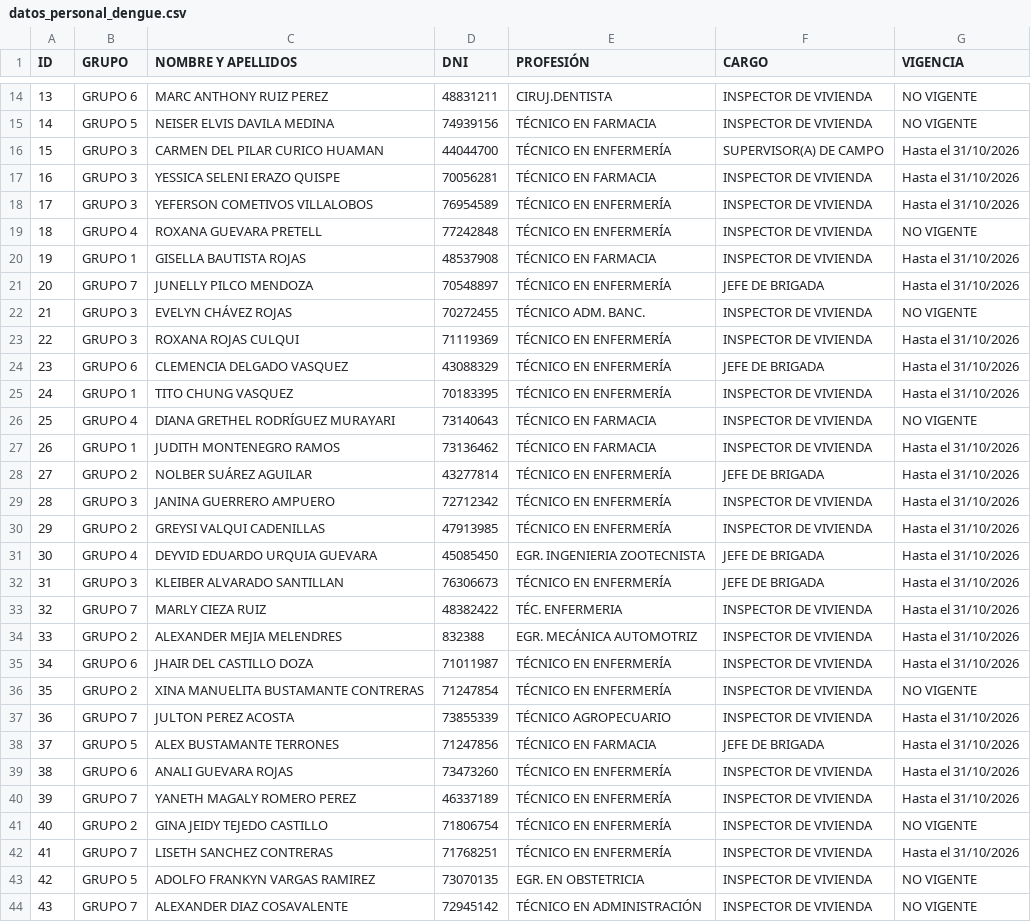
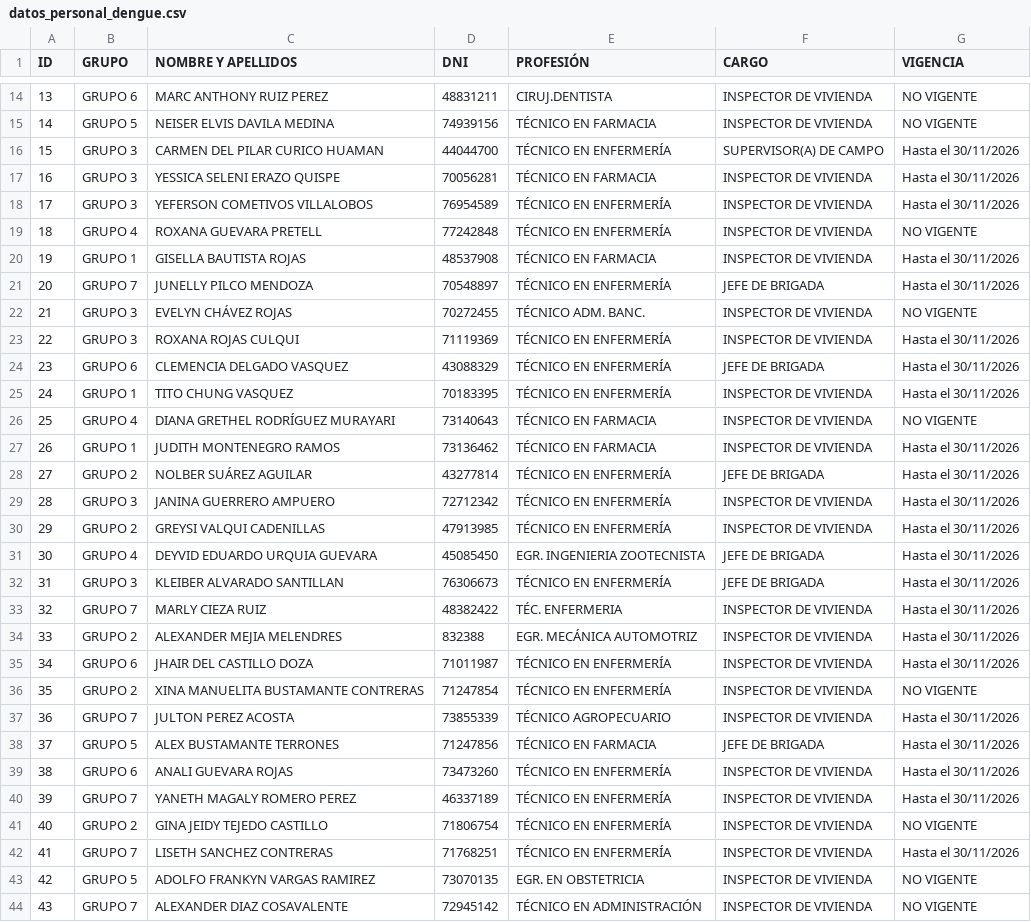
Before and after one commit to redsaludfernando-dev/Identificacion_qr_personal_dengue, a CSV file: datos_personal_dengue.csv, drawn as a sheet; only a part is shown, gaps mark what is left out; the diff covers the shown part only.

```diff
--- a/datos_personal_dengue.csv
+++ b/datos_personal_dengue.csv
@@ -15,29 +15,29 @@
 14;GRUPO 5;NEISER ELVIS DAVILA MEDINA;74939156;TÉCNICO EN FARMACIA;INSPECTOR DE VIVIENDA;NO VIGENTE
-15;GRUPO 3;CARMEN DEL PILAR CURICO HUAMAN;44044700;TÉCNICO EN ENFERMERÍA;SUPERVISOR(A) DE CAMPO;Hasta el 31/10/2026
-16;GRUPO 3;YESSICA SELENI ERAZO QUISPE;70056281;TÉCNICO EN FARMACIA;INSPECTOR DE VIVIENDA;Hasta el 31/10/2026
-17;GRUPO 3;YEFERSON COMETIVOS VILLALOBOS;76954589;TÉCNICO EN ENFERMERÍA;INSPECTOR DE VIVIENDA;Hasta el 31/10/2026
+15;GRUPO 3;CARMEN DEL PILAR CURICO HUAMAN;44044700;TÉCNICO EN ENFERMERÍA;SUPERVISOR(A) DE CAMPO;Hasta el 30/11/2026
+16;GRUPO 3;YESSICA SELENI ERAZO QUISPE;70056281;TÉCNICO EN FARMACIA;INSPECTOR DE VIVIENDA;Hasta el 30/11/2026
+17;GRUPO 3;YEFERSON COMETIVOS VILLALOBOS;76954589;TÉCNICO EN ENFERMERÍA;INSPECTOR DE VIVIENDA;Hasta el 30/11/2026
 18;GRUPO 4;ROXANA GUEVARA PRETELL;77242848;TÉCNICO EN ENFERMERÍA;INSPECTOR DE VIVIENDA;NO VIGENTE
-19;GRUPO 1;GISELLA BAUTISTA ROJAS;48537908;TÉCNICO EN FARMACIA;INSPECTOR DE VIVIENDA;Hasta el 31/10/2026
-20;GRUPO 7;JUNELLY PILCO MENDOZA;70548897;TÉCNICO EN ENFERMERÍA;JEFE DE BRIGADA;Hasta el 31/10/2026
+19;GRUPO 1;GISELLA BAUTISTA ROJAS;48537908;TÉCNICO EN FARMACIA;INSPECTOR DE VIVIENDA;Hasta el 30/11/2026
+20;GRUPO 7;JUNELLY PILCO MENDOZA;70548897;TÉCNICO EN ENFERMERÍA;JEFE DE BRIGADA;Hasta el 30/11/2026
 21;GRUPO 3;EVELYN CHÁVEZ ROJAS;70272455;TÉCNICO ADM. BANC.;INSPECTOR DE VIVIENDA;NO VIGENTE
-22;GRUPO 3;ROXANA ROJAS CULQUI;71119369;TÉCNICO EN ENFERMERÍA;INSPECTOR DE VIVIENDA;Hasta el 31/10/2026
-23;GRUPO 6;CLEMENCIA DELGADO VASQUEZ;43088329;TÉCNICO EN ENFERMERÍA;JEFE DE BRIGADA;Hasta el 31/10/2026
-24;GRUPO 1;TITO CHUNG VASQUEZ;70183395;TÉCNICO EN ENFERMERÍA;INSPECTOR DE VIVIENDA;Hasta el 31/10/2026
+22;GRUPO 3;ROXANA ROJAS CULQUI;71119369;TÉCNICO EN ENFERMERÍA;INSPECTOR DE VIVIENDA;Hasta el 30/11/2026
+23;GRUPO 6;CLEMENCIA DELGADO VASQUEZ;43088329;TÉCNICO EN ENFERMERÍA;JEFE DE BRIGADA;Hasta el 30/11/2026
+24;GRUPO 1;TITO CHUNG VASQUEZ;70183395;TÉCNICO EN ENFERMERÍA;INSPECTOR DE VIVIENDA;Hasta el 30/11/2026
 25;GRUPO 4;DIANA GRETHEL RODRÍGUEZ MURAYARI;73140643;TÉCNICO EN FARMACIA;INSPECTOR DE VIVIENDA;NO VIGENTE
-26;GRUPO 1;JUDITH MONTENEGRO RAMOS;73136462;TÉCNICO EN FARMACIA;INSPECTOR DE VIVIENDA;Hasta el 31/10/2026
-27;GRUPO 2;NOLBER SUÁREZ AGUILAR;43277814;TÉCNICO EN ENFERMERÍA;JEFE DE BRIGADA;Hasta el 31/10/2026
-28;GRUPO 3;JANINA GUERRERO AMPUERO;72712342;TÉCNICO EN ENFERMERÍA;INSPECTOR DE VIVIENDA;Hasta el 31/10/2026
-29;GRUPO 2;GREYSI VALQUI CADENILLAS;47913985;TÉCNICO EN ENFERMERÍA;INSPECTOR DE VIVIENDA;Hasta el 31/10/2026
-30;GRUPO 4;DEYVID EDUARDO URQUIA GUEVARA;45085450;EGR. INGENIERIA ZOOTECNISTA;JEFE DE BRIGADA;Hasta el 31/10/2026
-31;GRUPO 3;KLEIBER ALVARADO SANTILLAN;76306673;TÉCNICO EN ENFERMERÍA;JEFE DE BRIGADA;Hasta el 31/10/2026
-32;GRUPO 7;MARLY CIEZA RUIZ;48382422;TÉC. ENFERMERIA;INSPECTOR DE VIVIENDA;Hasta el 31/10/2026
-33;GRUPO 2;ALEXANDER MEJIA MELENDRES;832388;EGR. MECÁNICA AUTOMOTRIZ;INSPECTOR DE VIVIENDA;Hasta el 31/10/2026
-34;GRUPO 6;JHAIR DEL CASTILLO DOZA;71011987;TÉCNICO EN ENFERMERÍA;INSPECTOR DE VIVIENDA;Hasta el 31/10/2026
+26;GRUPO 1;JUDITH MONTENEGRO RAMOS;73136462;TÉCNICO EN FARMACIA;INSPECTOR DE VIVIENDA;Hasta el 30/11/2026
+27;GRUPO 2;NOLBER SUÁREZ AGUILAR;43277814;TÉCNICO EN ENFERMERÍA;JEFE DE BRIGADA;Hasta el 30/11/2026
+28;GRUPO 3;JANINA GUERRERO AMPUERO;72712342;TÉCNICO EN ENFERMERÍA;INSPECTOR DE VIVIENDA;Hasta el 30/11/2026
+29;GRUPO 2;GREYSI VALQUI CADENILLAS;47913985;TÉCNICO EN ENFERMERÍA;INSPECTOR DE VIVIENDA;Hasta el 30/11/2026
+30;GRUPO 4;DEYVID EDUARDO URQUIA GUEVARA;45085450;EGR. INGENIERIA ZOOTECNISTA;JEFE DE BRIGADA;Hasta el 30/11/2026
+31;GRUPO 3;KLEIBER ALVARADO SANTILLAN;76306673;TÉCNICO EN ENFERMERÍA;JEFE DE BRIGADA;Hasta el 30/11/2026
+32;GRUPO 7;MARLY CIEZA RUIZ;48382422;TÉC. ENFERMERIA;INSPECTOR DE VIVIENDA;Hasta el 30/11/2026
+33;GRUPO 2;ALEXANDER MEJIA MELENDRES;832388;EGR. MECÁNICA AUTOMOTRIZ;INSPECTOR DE VIVIENDA;Hasta el 30/11/2026
+34;GRUPO 6;JHAIR DEL CASTILLO DOZA;71011987;TÉCNICO EN ENFERMERÍA;INSPECTOR DE VIVIENDA;Hasta el 30/11/2026
 35;GRUPO 2;XINA MANUELITA BUSTAMANTE CONTRERAS;71247854;TÉCNICO EN ENFERMERÍA;INSPECTOR DE VIVIENDA;NO VIGENTE
-36;GRUPO 7;JULTON PEREZ ACOSTA;73855339;TÉCNICO AGROPECUARIO;INSPECTOR DE VIVIENDA;Hasta el 31/10/2026
-37;GRUPO 5;ALEX BUSTAMANTE TERRONES;71247856;TÉCNICO EN FARMACIA;JEFE DE BRIGADA;Hasta el 31/10/2026
-38;GRUPO 6;ANALI GUEVARA ROJAS;73473260;TÉCNICO EN ENFERMERÍA;INSPECTOR DE VIVIENDA;Hasta el 31/10/2026
-39;GRUPO 7;YANETH MAGALY ROMERO PEREZ;46337189;TÉCNICO EN ENFERMERÍA;INSPECTOR DE VIVIENDA;Hasta el 31/10/2026
+36;GRUPO 7;JULTON PEREZ ACOSTA;73855339;TÉCNICO AGROPECUARIO;INSPECTOR DE VIVIENDA;Hasta el 30/11/2026
+37;GRUPO 5;ALEX BUSTAMANTE TERRONES;71247856;TÉCNICO EN FARMACIA;JEFE DE BRIGADA;Hasta el 30/11/2026
+38;GRUPO 6;ANALI GUEVARA ROJAS;73473260;TÉCNICO EN ENFERMERÍA;INSPECTOR DE VIVIENDA;Hasta el 30/11/2026
+39;GRUPO 7;YANETH MAGALY ROMERO PEREZ;46337189;TÉCNICO EN ENFERMERÍA;INSPECTOR DE VIVIENDA;Hasta el 30/11/2026
 40;GRUPO 2;GINA JEIDY TEJEDO CASTILLO;71806754;TÉCNICO EN ENFERMERÍA;INSPECTOR DE VIVIENDA;NO VIGENTE
-41;GRUPO 7;LISETH SANCHEZ CONTRERAS;71768251;TÉCNICO EN ENFERMERÍA;INSPECTOR DE VIVIENDA;Hasta el 31/10/2026
+41;GRUPO 7;LISETH SANCHEZ CONTRERAS;71768251;TÉCNICO EN ENFERMERÍA;INSPECTOR DE VIVIENDA;Hasta el 30/11/2026
 42;GRUPO 5;ADOLFO FRANKYN VARGAS RAMIREZ;73070135;EGR. EN OBSTETRICIA;INSPECTOR DE VIVIENDA;NO VIGENTE
```
Also changed, not shown: 21 edited cells elsewhere in this file, 1 other file.
